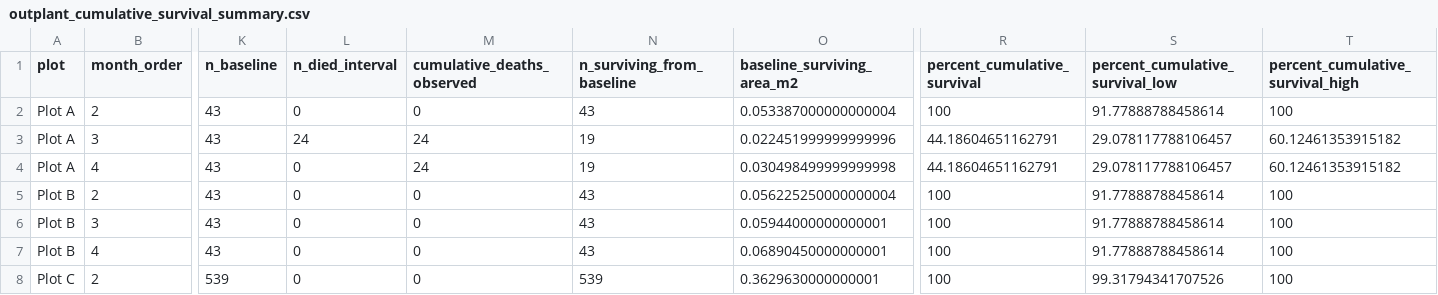
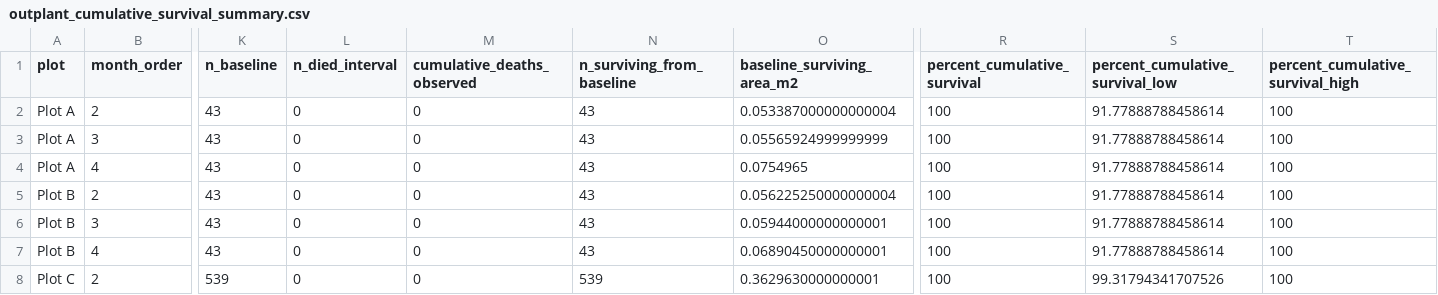
Before and after one commit to CWORI/DPNR_Survivorship, a CSV file: outputs/Tables/outplant_cumulative_survival_summary.csv, drawn as a sheet; only a part is shown, gaps mark what is left out; the diff names each change by its address in the sheet, - before the commit and + after, or states it on an @@ line.

```diff
--- a/outputs/Tables/outplant_cumulative_survival_summary.csv
+++ b/outputs/Tables/outplant_cumulative_survival_summary.csv
-L3 (n_died_interval): 24
+L3 (n_died_interval): 0
-M3:M4 (cumulative_deaths_observed): 24
+M3:M4 (cumulative_deaths_observed): 0
-N3:N4 (n_surviving_from_baseline): 19
+N3:N4 (n_surviving_from_baseline): 43
-O3 (baseline_surviving_area_m2): 0.022451999999999996
+O3 (baseline_surviving_area_m2): 0.05565924999999999
-R3:R4 (percent_cumulative_survival): 44.18604651162791
+R3:R4 (percent_cumulative_survival): 100
-S3:S4 (percent_cumulative_survival_low): 29.078117788106457
+S3:S4 (percent_cumulative_survival_low): 91.77888788458614
-T3:T4 (percent_cumulative_survival_high): 60.12461353915182
+T3:T4 (percent_cumulative_survival_high): 100
-O4 (baseline_surviving_area_m2): 0.030498499999999998
+O4 (baseline_surviving_area_m2): 0.0754965
```
Also changed, not shown: data_raw/taglab/Plot_A/0-0_Coki_PlotA_Matches_20260421_20260622.csv, logs/2026-09-23_data_intake.csv, 41 other files.
